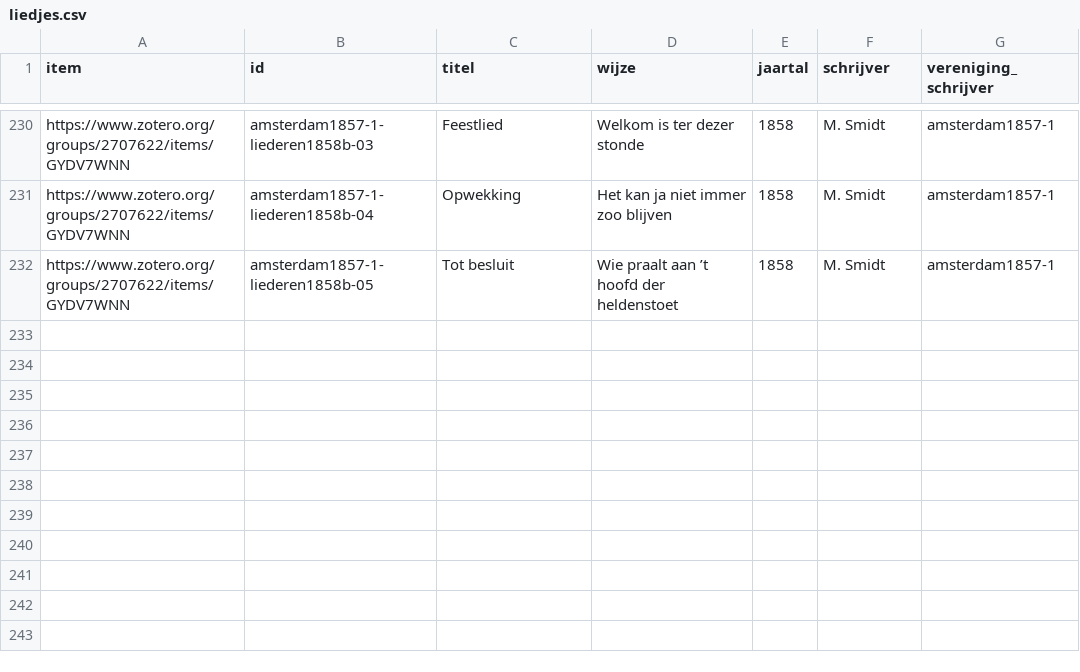
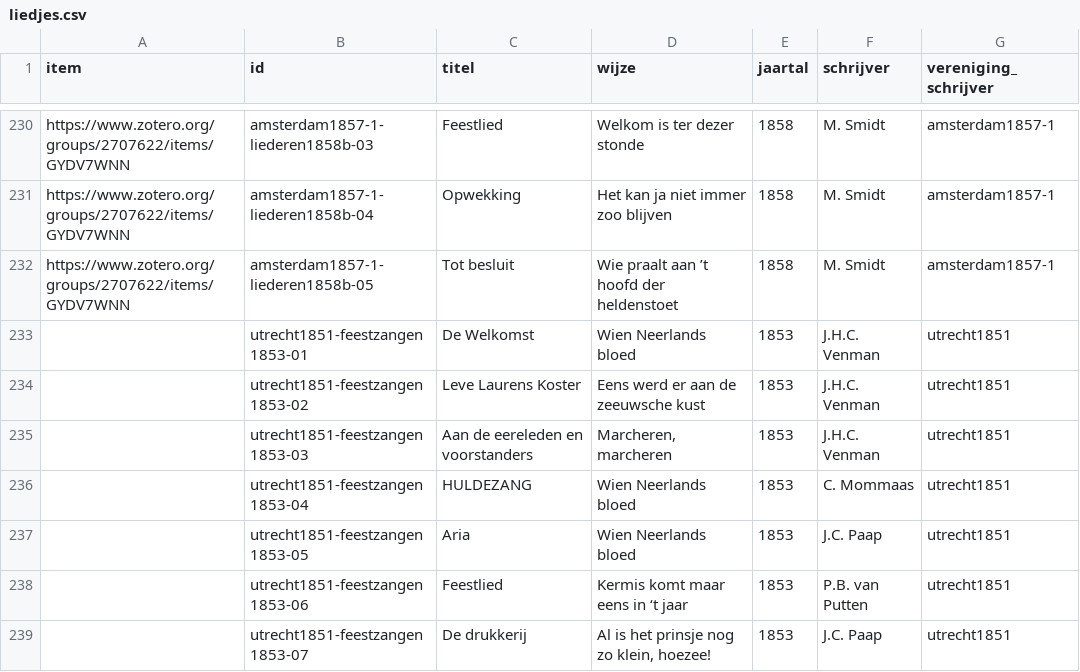
Before and after one commit to ivozandhuis/typografische-verenigingen, a CSV file: data/liedjes/liedjes.csv, drawn as a sheet; only a part is shown, gaps mark what is left out.

Commit message:
Added person-data and songs 1853 of utrecht1851

```diff
--- a/data/liedjes/liedjes.csv
+++ b/data/liedjes/liedjes.csv
@@ -232 +232,8 @@ https://www.zotero.org/groups/2707622/items/GYDV7WNN,amsterdam1857-1-liederen185
 https://www.zotero.org/groups/2707622/items/GYDV7WNN,amsterdam1857-1-liederen1858b-05,Tot besluit,Wie praalt aan ’t hoofd der heldenstoet,1858,M. Smidt,amsterdam1857-1
+,utrecht1851-feestzangen1853-01,De Welkomst,Wien Neerlands bloed,1853,J.H.C. Venman,utrecht1851
+,utrecht1851-feestzangen1853-02,Leve Laurens Koster,Eens werd er aan de zeeuwsche kust,1853,J.H.C. Venman,utrecht1851
+,utrecht1851-feestzangen1853-03,Aan de eereleden en voorstanders,"Marcheren, marcheren",1853,J.H.C. Venman,utrecht1851
+,utrecht1851-feestzangen1853-04,HULDEZANG,Wien Neerlands bloed,1853,C. Mommaas,utrecht1851
+,utrecht1851-feestzangen1853-05,Aria,Wien Neerlands bloed,1853,J.C. Paap,utrecht1851
+,utrecht1851-feestzangen1853-06,Feestlied,Kermis komt maar eens in ‘t jaar,1853,P.B. van Putten,utrecht1851
+,utrecht1851-feestzangen1853-07,De drukkerij,"Al is het prinsje nog zo klein, hoezee!",1853,J.C. Paap,utrecht1851
```
Also changed, not shown: data/personen/leden-jaarboekje1856.csv, data/terminologiebronnen/verenigingen.csv, 8 other files.
